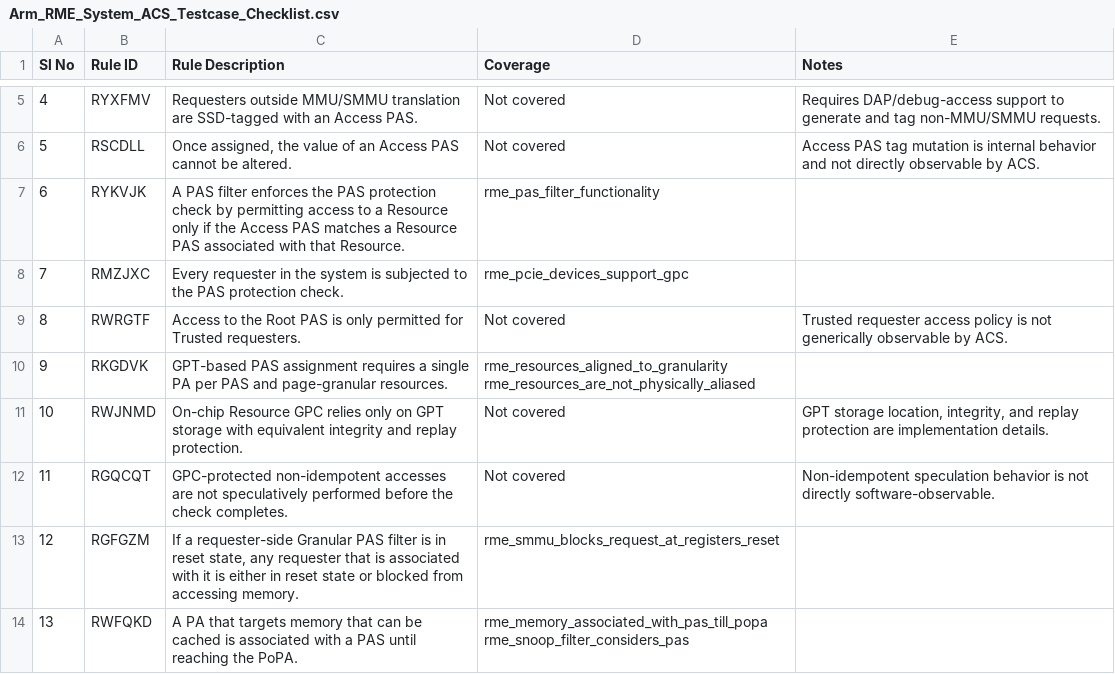
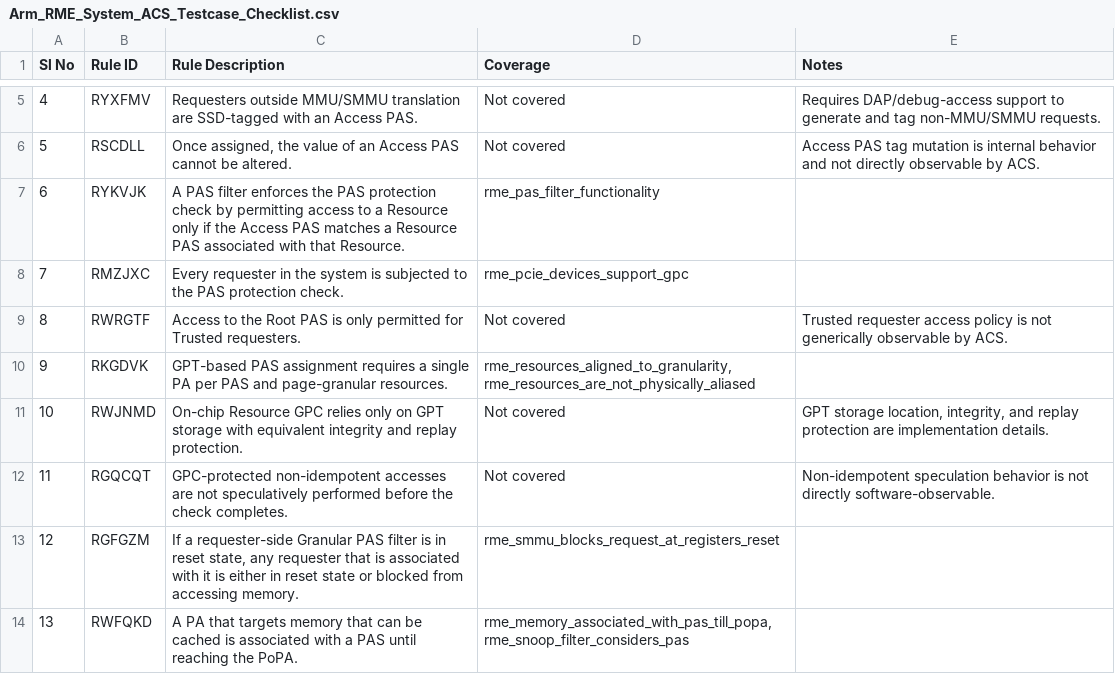
Before and after one commit to Nandanraaghu/rme-sysarch-acs, a CSV file: Docs/Arm_RME_System_ACS_Testcase_Checklist.csv, drawn as a sheet; only a part is shown, gaps mark what is left out; ↵ is a line break in a cell; the diff covers the shown part only; the diff names each change by its address in the sheet, - before the commit and + after, or states it on an @@ line.

Commit message:
docs: simplify checklist coverage entries
Use comma-separated testcase names for multi-test rule coverage and remove the summary rows from the checklist CSV.

```diff
--- a/Docs/Arm_RME_System_ACS_Testcase_Checklist.csv
+++ b/Docs/Arm_RME_System_ACS_Testcase_Checklist.csv
-D10 (Coverage): rme_resources_aligned_to_granularity ↵ rme_resources_are_not_physically_aliased
+D10 (Coverage): rme_resources_aligned_to_granularity, rme_resources_are_not_physically_aliased
-D14 (Coverage): rme_memory_associated_with_pas_till_popa ↵ rme_snoop_filter_considers_pas
+D14 (Coverage): rme_memory_associated_with_pas_till_popa, rme_snoop_filter_considers_pas
```
Also changed, not shown: 5 removed rows and 18 edited cells elsewhere in this file.
